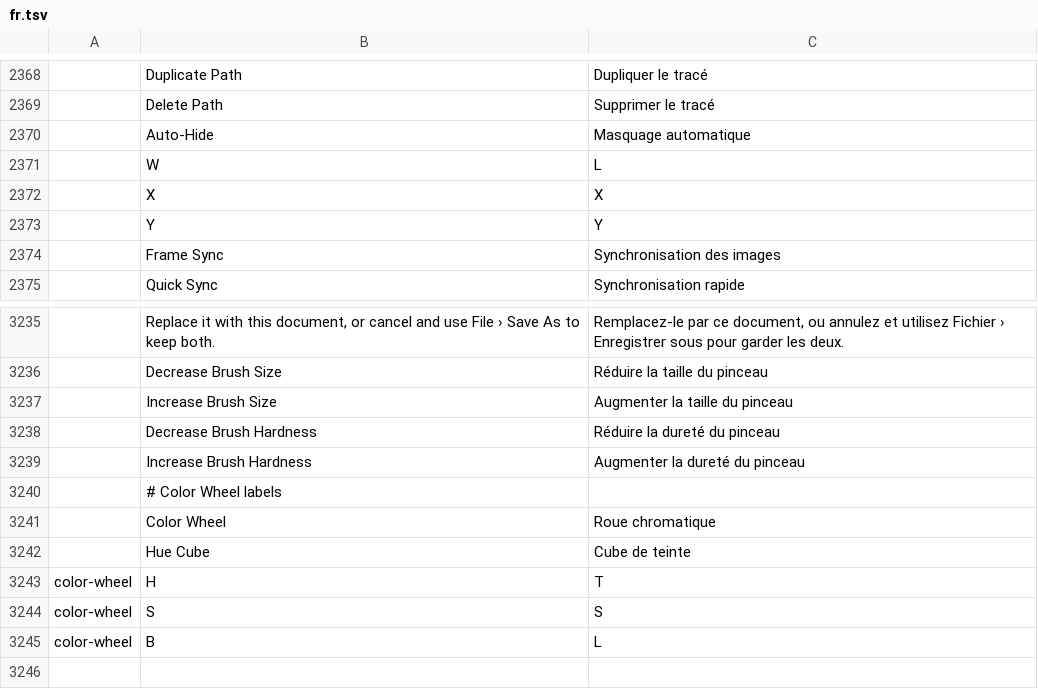
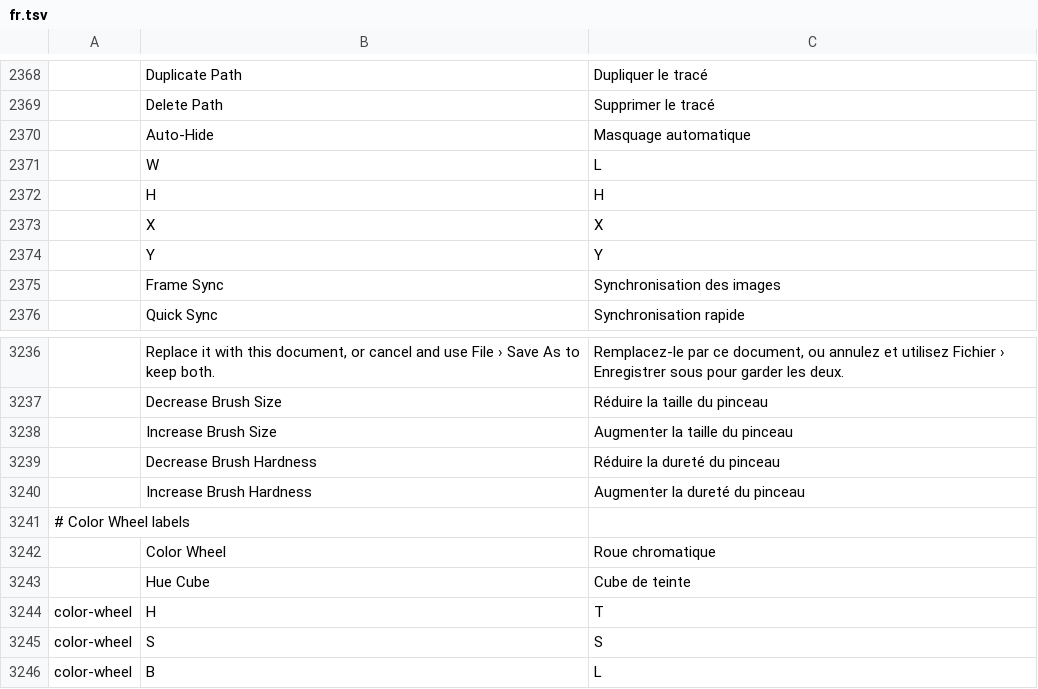
Before and after one commit to Froboy9489/photocraft, a TSV file: crates/ui-egui/src/i18n/fr.tsv, drawn as a sheet; only a part is shown, gaps mark what is left out; removed rows and columns are numbered as before the commit, all else as after; the diff names each change by its address in the sheet, - before the commit and + after, or states it on an @@ line.

Commit message:
fix: restore fr.tsv H row and correct wheel_display_hsv doc comment

```diff
--- a/crates/ui-egui/src/i18n/fr.tsv
+++ b/crates/ui-egui/src/i18n/fr.tsv
+row 2372:  | H | H
-row 3240:  | # Color Wheel labels
+row 3241: # Color Wheel labels
```
